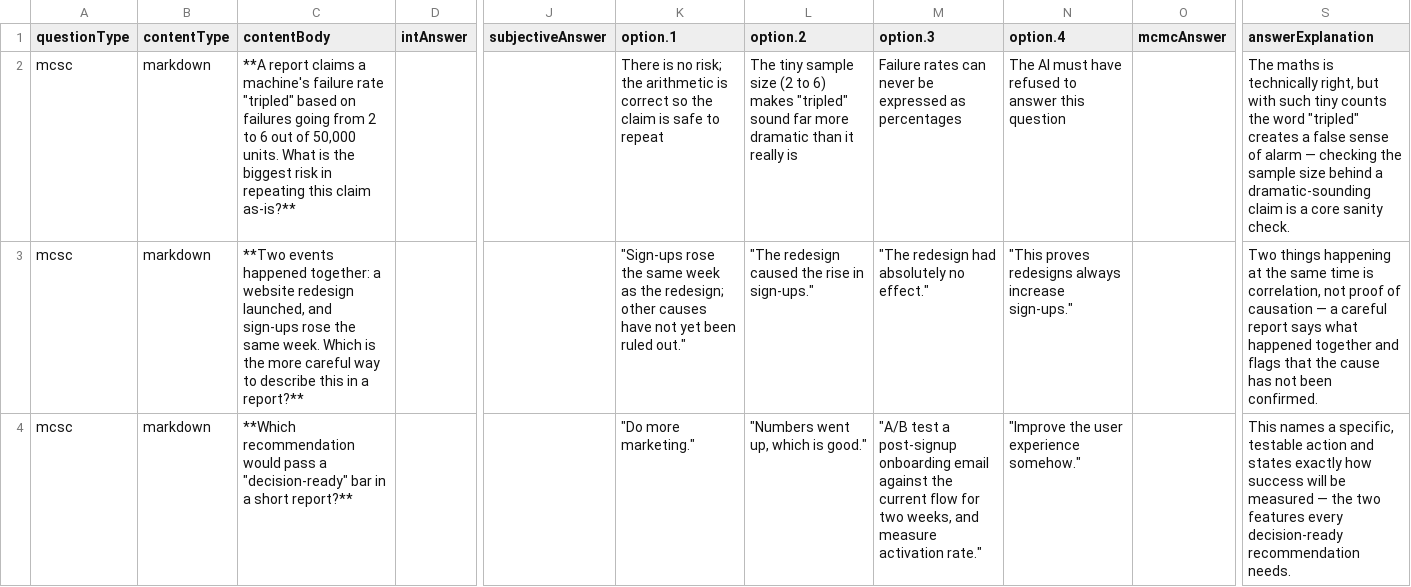
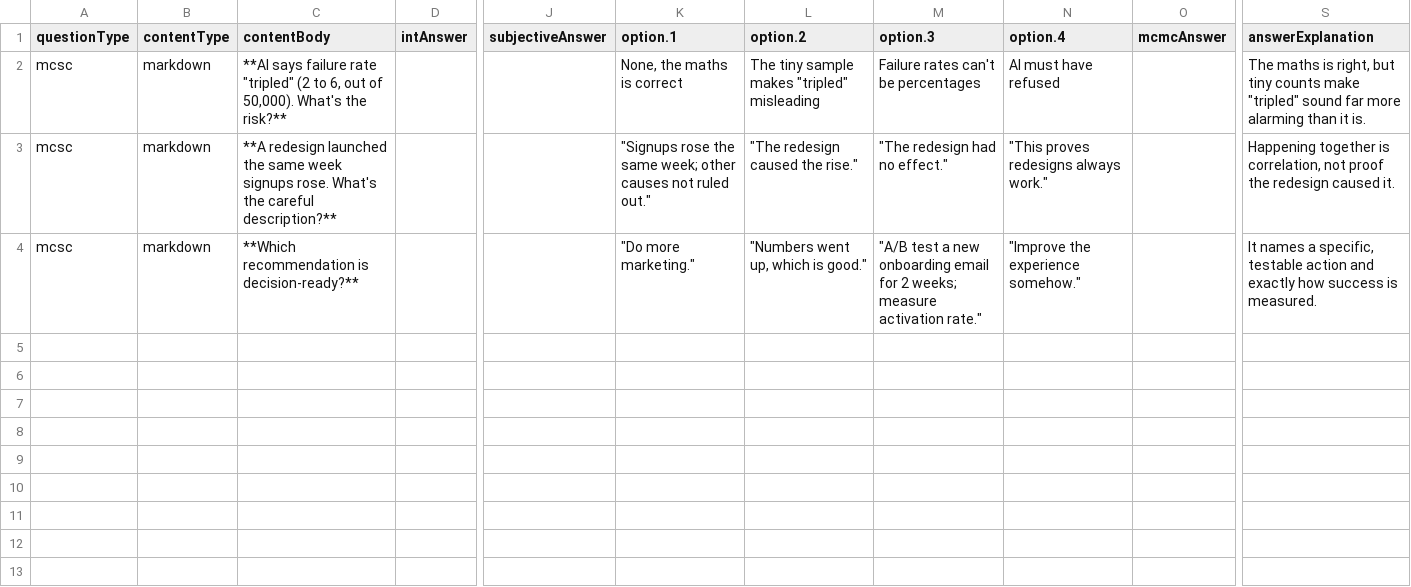
Before and after one commit to arunnandewal-happyvibes/sal-sessions, a CSV file: S01/Checkpoint Questions/Scene 3.2.csv, drawn as a sheet; only a part is shown, gaps mark what is left out; the diff names each change by its address in the sheet, - before the commit and + after, or states it on an @@ line.

```diff
--- a/S01/Checkpoint Questions/Scene 3.2.csv
+++ b/S01/Checkpoint Questions/Scene 3.2.csv
-C2 (contentBody): **A report claims a machine's failure rate "tripled" based on failures going from 2 to 6 out of 50,000 units. What is the biggest risk in repeating this claim as-is?**
+C2 (contentBody): **AI says failure rate "tripled" (2 to 6, out of 50,000). What's the risk?**
-K2 (option.1): There is no risk; the arithmetic is correct so the claim is safe to repeat
+K2 (option.1): None, the maths is correct
-L2 (option.2): …tiny sample size (2 to 6) makes "tripled" sound far more dramatic than it really is
+L2 (option.2): …tiny sample makes "tripled" misleading
-M2 (option.3): Failure rates can never be expressed as percentages
+M2 (option.3): Failure rates can't be percentages
-N2 (option.4): The AI must have refused to answer this question
+N2 (option.4): AI must have refused
-S2 (answerExplanation): …maths is technically right, but with such tiny counts the word "tripled" creates a false sense of alarm — checking the sample size behind a dramatic-sounding claim is a core sanity check.
+S2 (answerExplanation): …maths is right, but tiny counts make "tripled" sound far more alarming than it is.
-C3 (contentBody): **Two events happened together: a website redesign launched, and sign-ups rose the same week. Which is the more careful way to describe this in a report?**
+C3 (contentBody): **A redesign launched the same week signups rose. What's the careful description?**
-K3 (option.1): "Sign-ups rose the same week as the redesign; other causes have not yet been ruled out."
+K3 (option.1): "Signups rose the same week; other causes not ruled out."
-L3 (option.2): "The redesign caused the rise in sign-ups."
+L3 (option.2): "The redesign caused the rise."
-M3 (option.3): "The redesign had absolutely no effect."
+M3 (option.3): "The redesign had no effect."
-N3 (option.4): "This proves redesigns always increase sign-ups."
+N3 (option.4): "This proves redesigns always work."
-S3 (answerExplanation): Two things happening at the same time is correlation, not proof of causation — a careful report says what happened together and flags that the cause has not been confirmed.
+S3 (answerExplanation): Happening together is correlation, not proof the redesign caused it.
-C4 (contentBody): **Which recommendation would pass a "decision-ready" bar in a short report?**
+C4 (contentBody): **Which recommendation is decision-ready?**
-M4 (option.3): …test a post-signup onboarding email against the current flow for two weeks, and measure activation…
+M4 (option.3): …test a new onboarding email for 2 weeks; measure activation…
-N4 (option.4): "Improve the user experience somehow."
+N4 (option.4): "Improve the experience somehow."
-S4 (answerExplanation): This names a specific, testable action and states exactly how success will be measured — the two features every decision-ready recommendation needs.
+S4 (answerExplanation): It names a specific, testable action and exactly how success is measured.
```
Also changed, not shown: S01/Checkpoint Questions/Scene 1.1.csv, S01/Checkpoint Questions/Scene 1.2.csv, 10 other files.
